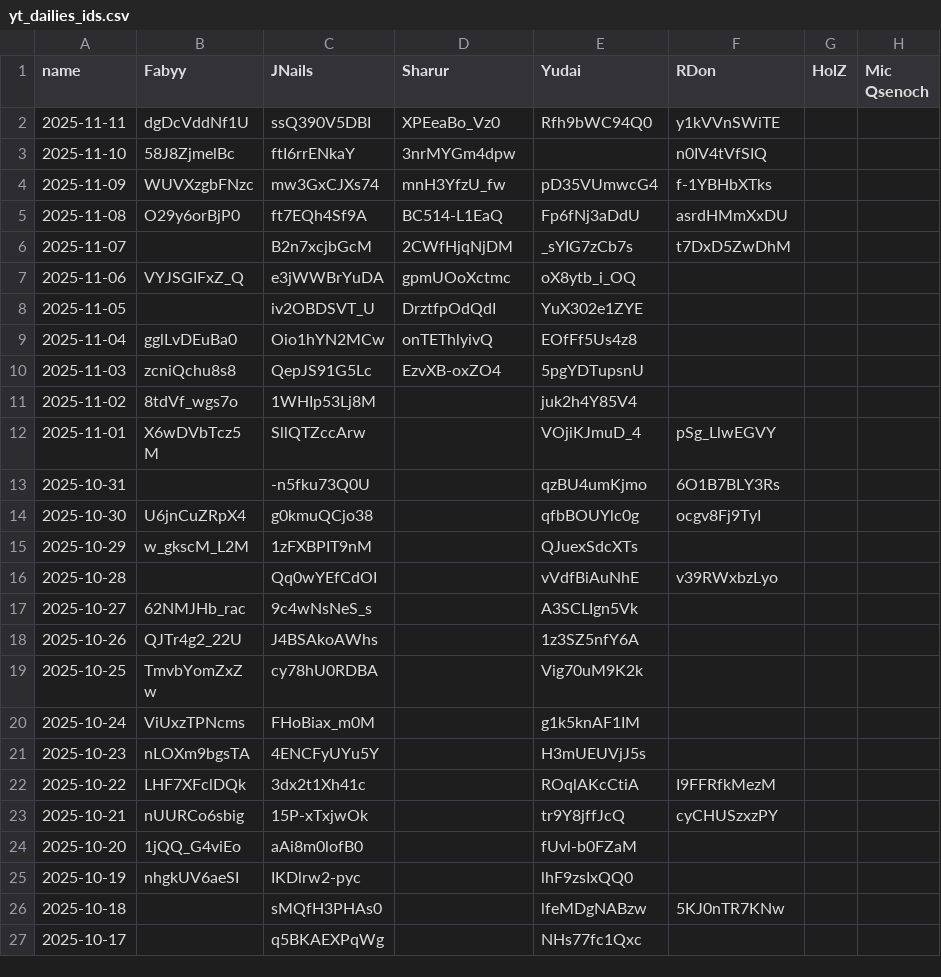
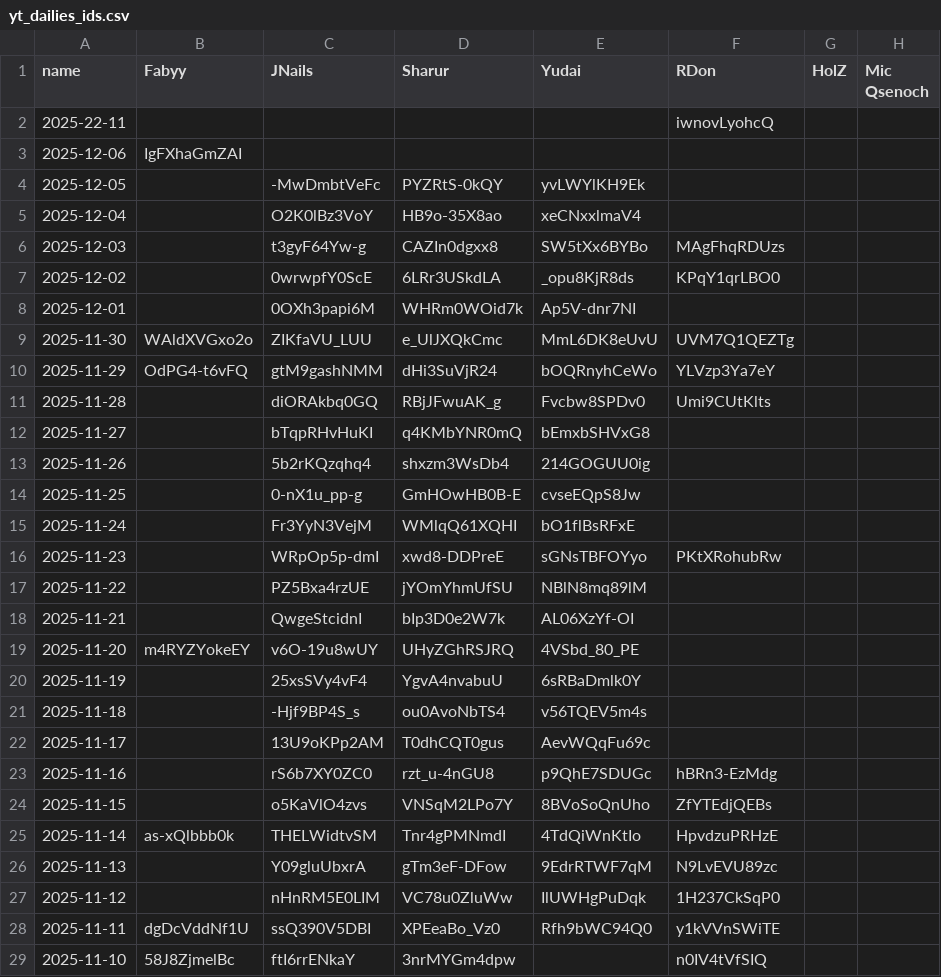
Before and after one commit to Fabian-Balzer/Randomkingdominion, a CSV file: static/other/yt_dailies_ids.csv, drawn as a sheet; only a part is shown; the shorter side is filled out with more unchanged rows; the diff covers the shown part only.

Commit message:
Added some scripting stuff, updated Dailies

```diff
--- a/static/other/yt_dailies_ids.csv
+++ b/static/other/yt_dailies_ids.csv
@@ -1,2 +1,28 @@
 name;Fabyy;JNails;Sharur;Yudai;RDon;HolZ;Mic Qsenoch
+2025-22-11;;;;;iwnovLyohcQ;;
+2025-12-06;IgFXhaGmZAI;;;;;;
+2025-12-05;;-MwDmbtVeFc;PYZRtS-0kQY;yvLWYlKH9Ek;;;
+2025-12-04;;O2K0lBz3VoY;HB9o-35X8ao;xeCNxxlmaV4;;;
+2025-12-03;;t3gyF64Yw-g;CAZIn0dgxx8;SW5tXx6BYBo;MAgFhqRDUzs;;
+2025-12-02;;0wrwpfY0ScE;6LRr3USkdLA;_opu8KjR8ds;KPqY1qrLBO0;;
+2025-12-01;;0OXh3papi6M;WHRm0WOid7k;Ap5V-dnr7NI;;;
+2025-11-30;WAldXVGxo2o;ZIKfaVU_LUU;e_UlJXQkCmc;MmL6DK8eUvU;UVM7Q1QEZTg;;
+2025-11-29;OdPG4-t6vFQ;gtM9gashNMM;dHi3SuVjR24;bOQRnyhCeWo;YLVzp3Ya7eY;;
+2025-11-28;;diORAkbq0GQ;RBjJFwuAK_g;Fvcbw8SPDv0;Umi9CUtKlts;;
+2025-11-27;;bTqpRHvHuKI;q4KMbYNR0mQ;bEmxbSHVxG8;;;
+2025-11-26;;5b2rKQzqhq4;shxzm3WsDb4;214GOGUU0ig;;;
+2025-11-25;;0-nX1u_pp-g;GmHOwHB0B-E;cvseEQpS8Jw;;;
+2025-11-24;;Fr3YyN3VejM;WMlqQ61XQHI;bO1flBsRFxE;;;
+2025-11-23;;WRpOp5p-dmI;xwd8-DDPreE;sGNsTBFOYyo;PKtXRohubRw;;
+2025-11-22;;PZ5Bxa4rzUE;jYOmYhmUfSU;NBlN8mq89lM;;;
+2025-11-21;;QwgeStcidnI;bIp3D0e2W7k;AL06XzYf-OI;;;
+2025-11-20;m4RYZYokeEY;v6O-19u8wUY;UHyZGhRSJRQ;4VSbd_80_PE;;;
+2025-11-19;;25xsSVy4vF4;YgvA4nvabuU;6sRBaDmlk0Y;;;
+2025-11-18;;-Hjf9BP4S_s;ou0AvoNbTS4;v56TQEV5m4s;;;
+2025-11-17;;13U9oKPp2AM;T0dhCQT0gus;AevWQqFu69c;;;
+2025-11-16;;rS6b7XY0ZC0;rzt_u-4nGU8;p9QhE7SDUGc;hBRn3-EzMdg;;
+2025-11-15;;o5KaVlO4zvs;VNSqM2LPo7Y;8BVoSoQnUho;ZfYTEdjQEBs;;
+2025-11-14;as-xQlbbb0k;THELWidtvSM;Tnr4gPMNmdI;4TdQiWnKtIo;HpvdzuPRHzE;;
+2025-11-13;;Y09gluUbxrA;gTm3eF-DFow;9EdrRTWF7qM;N9LvEVU89zc;;
+2025-11-12;;nHnRM5E0LIM;VC78u0ZluWw;IlUWHgPuDqk;1H237CkSqP0;;
 2025-11-11;dgDcVddNf1U;ssQ390V5DBI;XPEeaBo_Vz0;Rfh9bWC94Q0;y1kVVnSWiTE;;
```
Also changed, not shown: 20 edited cells elsewhere in this file, card_info/good_combo_data.csv, card_info/raw_combo_data.csv, 27 other files.
